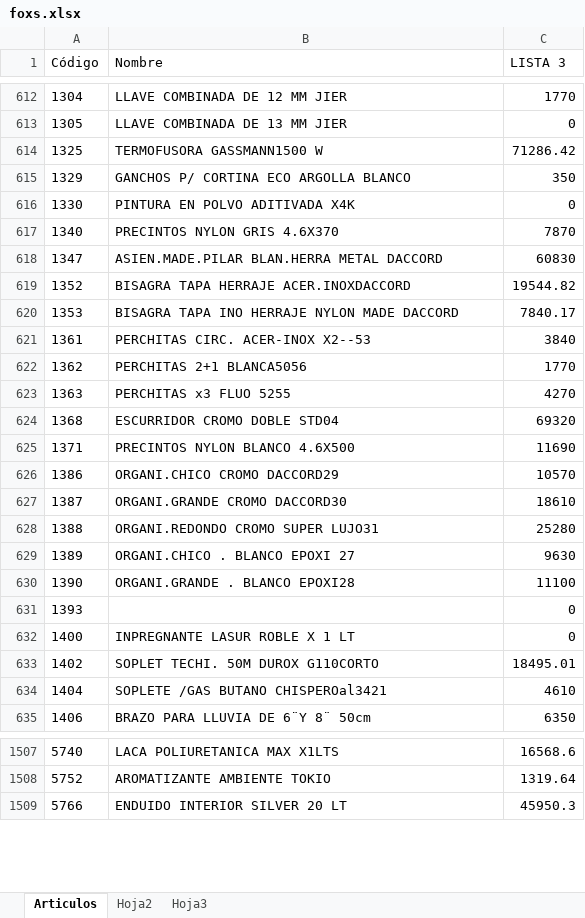
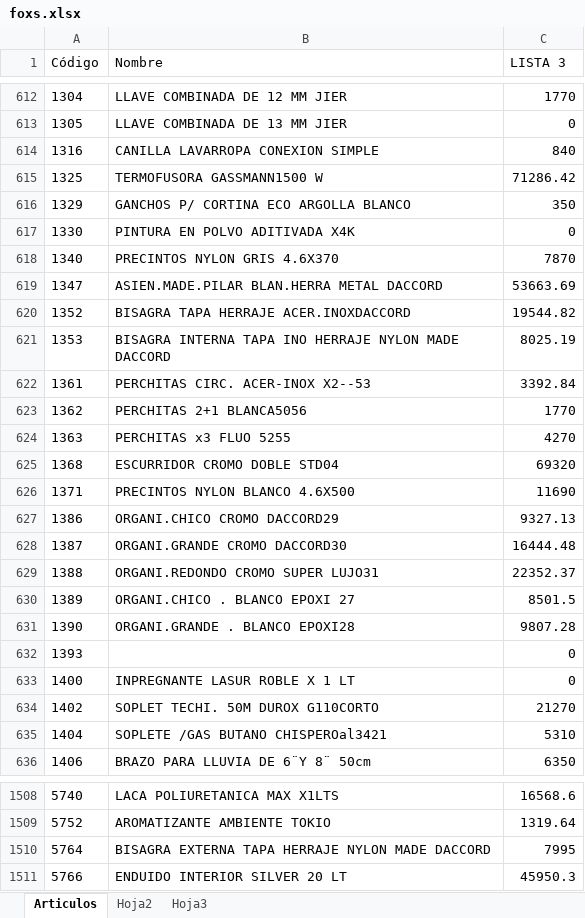
Before and after one commit to jerojimenez17/sanitarios-backend, an Excel workbook: excel-files/foxs.xlsx, sheet Articulos, drawn as a sheet; only a part is shown, gaps mark what is left out; values as stored, in another font and other column widths than the file's, no borders; addresses are those after the commit; the diff covers the shown part only; the diff names each change by its address in the sheet, - before the commit and + after, or states it on an @@ line.

```diff
--- a/excel-files/foxs.xlsx (sheet Articulos)
+++ b/excel-files/foxs.xlsx (sheet Articulos)
+row 614: 1316 | CANILLA LAVARROPA CONEXION SIMPLE | 840
-C619 (LISTA 3): 60830
+C619 (LISTA 3): 53663.69
-B621 (Nombre): BISAGRA TAPA INO…
+B621 (Nombre): BISAGRA INTERNA TAPA INO…
-C621 (LISTA 3): 7840.17
+C621 (LISTA 3): 8025.19
-C622 (LISTA 3): 3840
+C622 (LISTA 3): 3392.84
-C627 (LISTA 3): 10570
+C627 (LISTA 3): 9327.13
-C628 (LISTA 3): 18610
+C628 (LISTA 3): 16444.48
-C629 (LISTA 3): 25280
+C629 (LISTA 3): 22352.37
-C630 (LISTA 3): 9630
+C630 (LISTA 3): 8501.5
-C631 (LISTA 3): 11100
+C631 (LISTA 3): 9807.28
-C634 (LISTA 3): 18495.01
+C634 (LISTA 3): 21270
-C635 (LISTA 3): 4610
+C635 (LISTA 3): 5310
+row 1510: 5764 | BISAGRA EXTERNA TAPA HERRAJE NYLON MADE DACCORD | 7995
```
Also changed, not shown: 3 added rows and 114 edited cells elsewhere in this sheet, excel-files/fg.xlsx.
